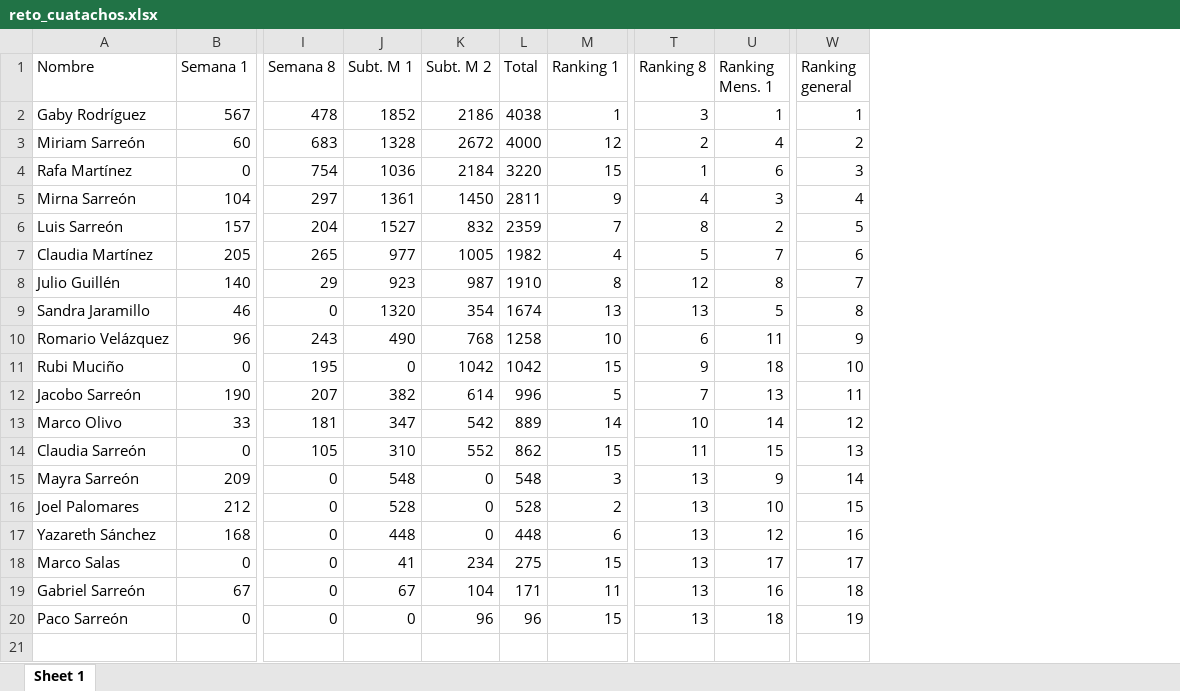
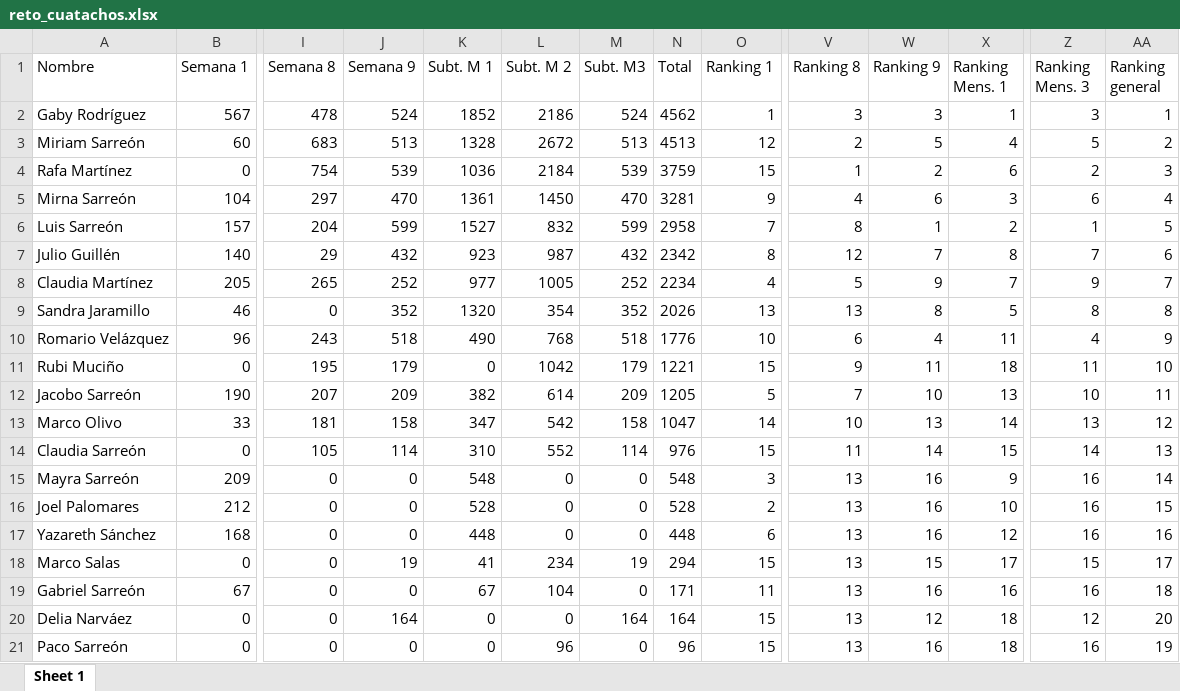
Before and after one commit to rafamartzs/Cuatachos, an Excel workbook: reto_cuatachos.xlsx, sheet Sheet 1, drawn as a sheet; only a part is shown, gaps mark what is left out; values as stored, in another font and other column widths than the file's, no borders; removed rows and columns are numbered as before the commit, all else as after; rows hold the shown columns only; the diff names each change by its address in the sheet, - before the commit and + after, or states it on an @@ line.

```diff
--- a/reto_cuatachos.xlsx (sheet Sheet 1)
+++ b/reto_cuatachos.xlsx (sheet Sheet 1)
+column J (Semana 9), rows 2-7: 524 | 513 | 539 | 470 | 599 | 432; rows 9-19: 352 | 518 | 179 | 209 | 158 | 114 | 0 | 0 | 0 | 19 | 0; row 21: 0
+column M (Subt. M3), rows 2-7: 524 | 513 | 539 | 470 | 599 | 432; rows 9-19: 352 | 518 | 179 | 209 | 158 | 114 | 0 | 0 | 0 | 19 | 0; row 21: 0
+column W (Ranking 9), rows 2-7: 3 | 5 | 2 | 6 | 1 | 7; rows 9-19: 8 | 4 | 11 | 10 | 13 | 14 | 16 | 16 | 16 | 15 | 16; row 21: 16
+column Z (Ranking Mens. 3), rows 2-7: 3 | 5 | 2 | 6 | 1 | 7; rows 9-19: 8 | 4 | 11 | 10 | 13 | 14 | 16 | 16 | 16 | 15 | 16; row 21: 16
-N2 (Total): 4038
+N2 (Total): 4562
-N3 (Total): 4000
+N3 (Total): 4513
-N4 (Total): 3220
+N4 (Total): 3759
-N5 (Total): 2811
+N5 (Total): 3281
-N6 (Total): 2359
+N6 (Total): 2958
-row 7: Claudia Martínez | 205 | 265 | 977 | 1005 | 1982 | 4 | 5 | 7 | 6
-N7 (Total): 1910
+N7 (Total): 2342
-AA7 (Ranking general): 7
+AA7 (Ranking general): 6
+row 8: Claudia Martínez | 205 | 265 | 252 | 977 | 1005 | 252 | 2234 | 4 | 5 | 9 | 7 | 9 | 7
-N9 (Total): 1674
+N9 (Total): 2026
-N10 (Total): 1258
+N10 (Total): 1776
-N11 (Total): 1042
+N11 (Total): 1221
-N12 (Total): 996
+N12 (Total): 1205
-N13 (Total): 889
+N13 (Total): 1047
-N14 (Total): 862
+N14 (Total): 976
-N18 (Total): 275
+N18 (Total): 294
+row 20: Delia Narváez | 0 | 0 | 164 | 0 | 0 | 164 | 164 | 15 | 13 | 12 | 18 | 12 | 20
```
Also changed, not shown: formulas that keep their value, 1 other file.
